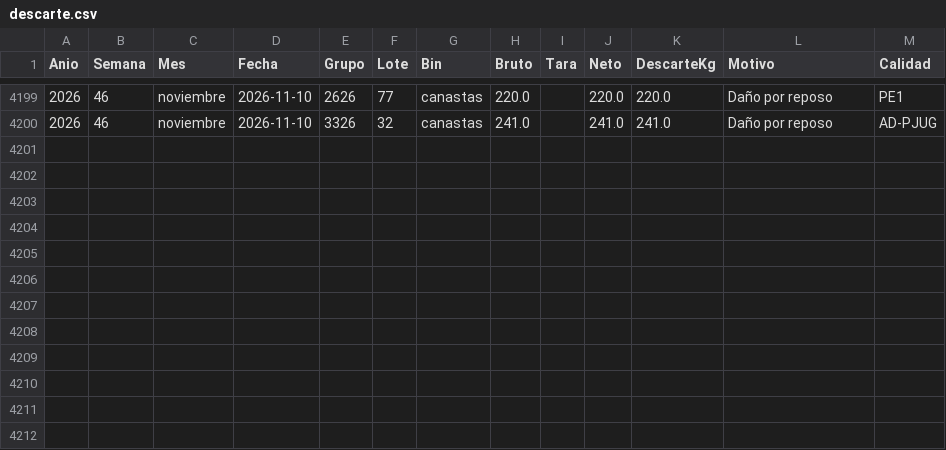
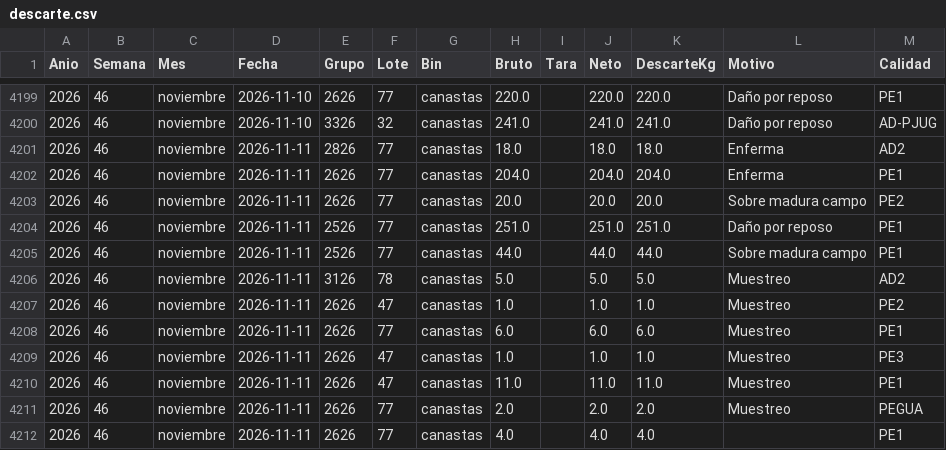
Before and after one commit to logisticaguapa-arch/inventario-fruta, a CSV file: descarte.csv, drawn as a sheet; only a part is shown, gaps mark what is left out; the diff names each change by its address in the sheet, - before the commit and + after, or states it on an @@ line.

```diff
--- a/descarte.csv
+++ b/descarte.csv
+row 4201: 2026 | 46 | noviembre | 2026-11-11 | 2826 | 77 | canastas | 18.0 |  | 18.0 | 18.0 | Enferma | AD2
+row 4202: 2026 | 46 | noviembre | 2026-11-11 | 2626 | 77 | canastas | 204.0 |  | 204.0 | 204.0 | Enferma | PE1
+row 4203: 2026 | 46 | noviembre | 2026-11-11 | 2626 | 77 | canastas | 20.0 |  | 20.0 | 20.0 | Sobre madura campo | PE2
+row 4204: 2026 | 46 | noviembre | 2026-11-11 | 2526 | 77 | canastas | 251.0 |  | 251.0 | 251.0 | Daño por reposo | PE1
+row 4205: 2026 | 46 | noviembre | 2026-11-11 | 2526 | 77 | canastas | 44.0 |  | 44.0 | 44.0 | Sobre madura campo | PE1
+row 4206: 2026 | 46 | noviembre | 2026-11-11 | 3126 | 78 | canastas | 5.0 |  | 5.0 | 5.0 | Muestreo | AD2
+row 4207: 2026 | 46 | noviembre | 2026-11-11 | 2626 | 47 | canastas | 1.0 |  | 1.0 | 1.0 | Muestreo | PE2
+row 4208: 2026 | 46 | noviembre | 2026-11-11 | 2626 | 77 | canastas | 6.0 |  | 6.0 | 6.0 | Muestreo | PE1
+row 4209: 2026 | 46 | noviembre | 2026-11-11 | 2626 | 47 | canastas | 1.0 |  | 1.0 | 1.0 | Muestreo | PE3
+row 4210: 2026 | 46 | noviembre | 2026-11-11 | 2626 | 47 | canastas | 11.0 |  | 11.0 | 11.0 | Muestreo | PE1
+row 4211: 2026 | 46 | noviembre | 2026-11-11 | 2626 | 77 | canastas | 2.0 |  | 2.0 | 2.0 | Muestreo | PEGUA
+row 4212: 2026 | 46 | noviembre | 2026-11-11 | 2626 | 77 | canastas | 4.0 |  | 4.0 | 4.0 |  | PE1
```
Also changed, not shown: inventario.csv, procesado.csv, 2 other files.
